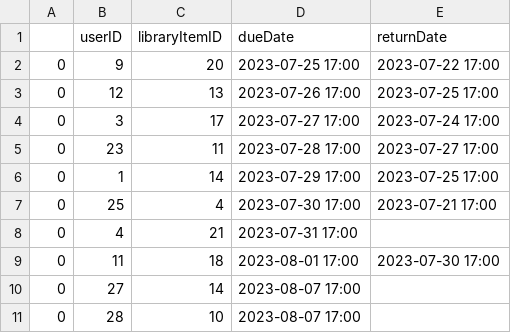
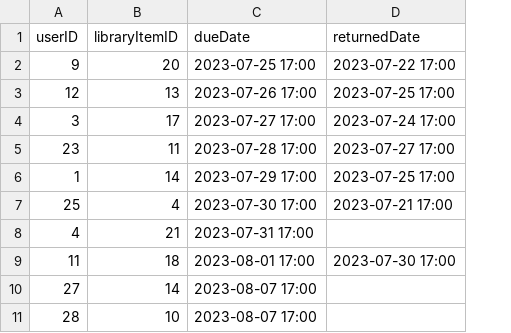
Before and after one commit to dreaminred/cmpt354-miniproject, a CSV file: data/BorrowedItem.csv, drawn as a sheet; removed rows and columns are numbered as before the commit, all else as after; the diff names each change by its address in the sheet, - before the commit and + after, or states it on an @@ line.

```diff
--- a/data/BorrowedItem.csv
+++ b/data/BorrowedItem.csv
-column A, rows 2-11: all 0
-D1: returnDate
+D1: returnedDate
```
Also changed, not shown: data/Event.csv, 2 other files.
